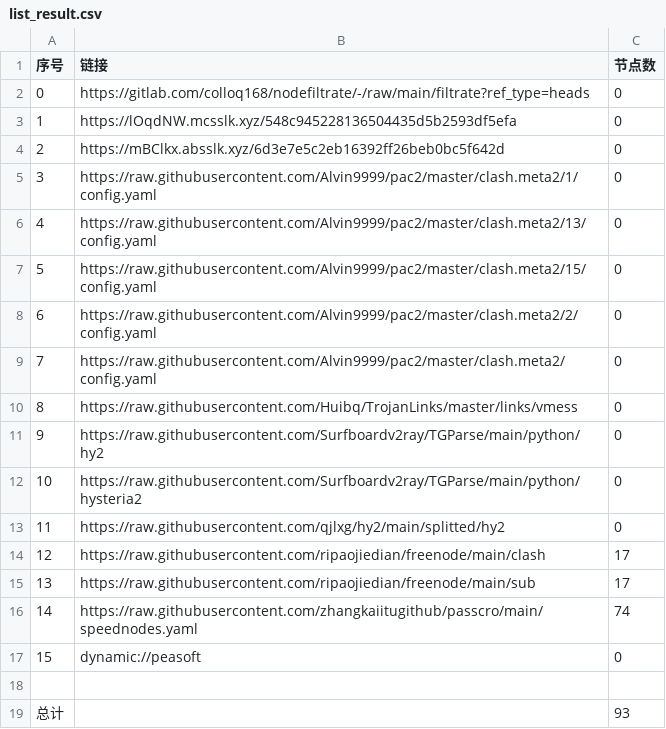
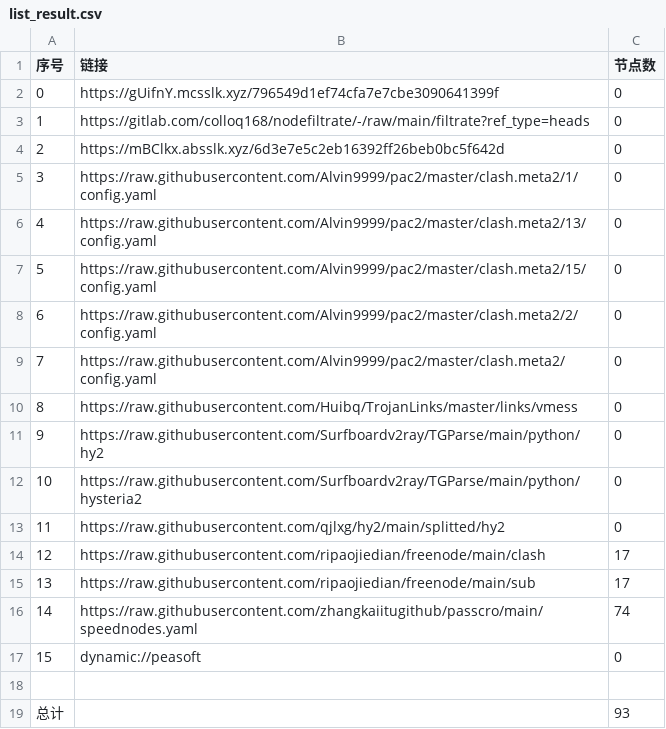
Before and after one commit to wenma77/AutoMergePublicNodes, a CSV file: list_result.csv, drawn as a sheet.

```diff
--- a/list_result.csv
+++ b/list_result.csv
@@ -1,4 +1,4 @@
 序号,链接,节点数
-0,https://gitlab.com/colloq168/nodefiltrate/-/raw/main/filtrate?ref_type=heads,0
-1,https://lOqdNW.mcsslk.xyz/548c945228136504435d5b2593df5efa,0
+0,https://gUifnY.mcsslk.xyz/796549d1ef74cfa7e7cbe3090641399f,0
+1,https://gitlab.com/colloq168/nodefiltrate/-/raw/main/filtrate?ref_type=heads,0
 2,https://mBClkx.absslk.xyz/6d3e7e5c2eb16392ff26beb0bc5f642d,0
```
Also changed, not shown: 3 other files.
